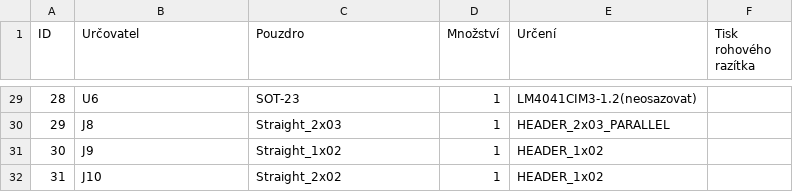
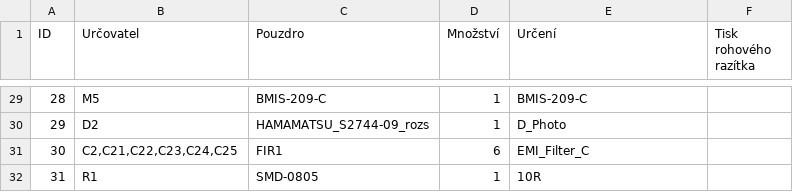
Before and after one commit to mlab-modules/PCRD04, a CSV file: hw/sch_pcb/PCRD04B.csv, drawn as a sheet; only a part is shown, gaps mark what is left out; the diff covers the shown part only.

Commit message:
Novy .csv

```diff
--- a/hw/sch_pcb/PCRD04B.csv
+++ b/hw/sch_pcb/PCRD04B.csv
@@ -29,4 +29,4 @@
-28;"U6";"SOT-23";1;"LM4041CIM3-1.2(neosazovat)";;;
-29;"J8";"Straight_2x03";1;"HEADER_2x03_PARALLEL";;;
-30;"J9";"Straight_1x02";1;"HEADER_1x02";;;
-31;"J10";"Straight_2x02";1;"HEADER_1x02";;;
+28;"M5";"BMIS-209-C";1;"BMIS-209-C";;;
+29;"D2";"HAMAMATSU_S2744-09_rozs";1;"D_Photo";;;
+30;"C2,C21,C22,C23,C24,C25";"FIR1";6;"EMI_Filter_C";;;
+31;"R1";"SMD-0805";1;"10R";;;
```
Also changed, not shown: 62 edited cells elsewhere in this file.
